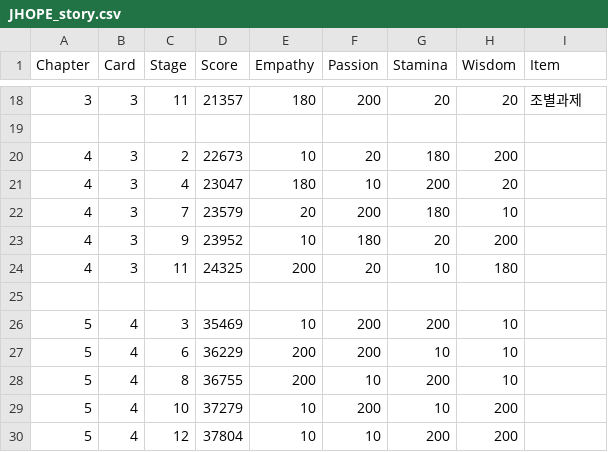
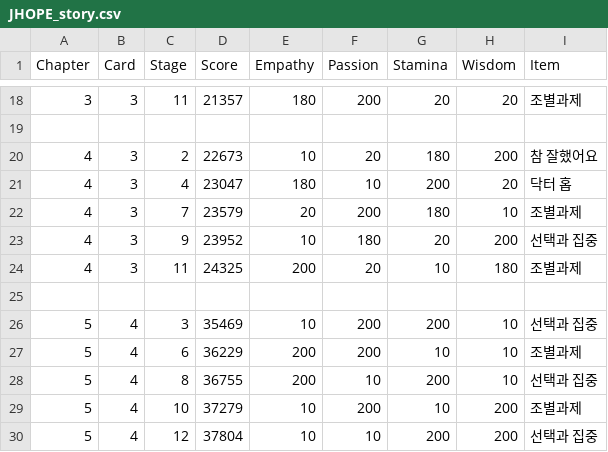
Before and after one commit to imFlyLikeG6/imflylikeg6.github.io, a CSV file: script/JHOPE_story.csv, drawn as a sheet; only a part is shown, gaps mark what is left out.

```diff
--- a/script/JHOPE_story.csv
+++ b/script/JHOPE_story.csv
@@ -19,12 +19,12 @@ Chapter,Card,Stage,Score,Empathy,Passion,Stamina,Wisdom,Item
 
-4,3,2,22673,10,20,180,200,
-4,3,4,23047,180,10,200,20,
-4,3,7,23579,20,200,180,10,
-4,3,9,23952,10,180,20,200,
-4,3,11,24325,200,20,10,180,
+4,3,2,22673,10,20,180,200,참 잘했어요
+4,3,4,23047,180,10,200,20,닥터 홉
+4,3,7,23579,20,200,180,10,조별과제
+4,3,9,23952,10,180,20,200,선택과 집중
+4,3,11,24325,200,20,10,180,조별과제
 
-5,4,3,35469,10,200,200,10,
-5,4,6,36229,200,200,10,10,
-5,4,8,36755,200,10,200,10,
-5,4,10,37279,10,200,10,200,
-5,4,12,37804,10,10,200,200,
+5,4,3,35469,10,200,200,10,선택과 집중
+5,4,6,36229,200,200,10,10,조별과제
+5,4,8,36755,200,10,200,10,선택과 집중
+5,4,10,37279,10,200,10,200,조별과제
+5,4,12,37804,10,10,200,200,선택과 집중
```
Also changed, not shown: script/JIN_story.csv, 1 other file.
